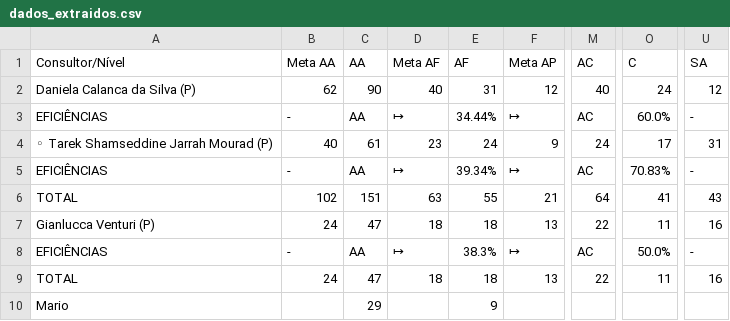
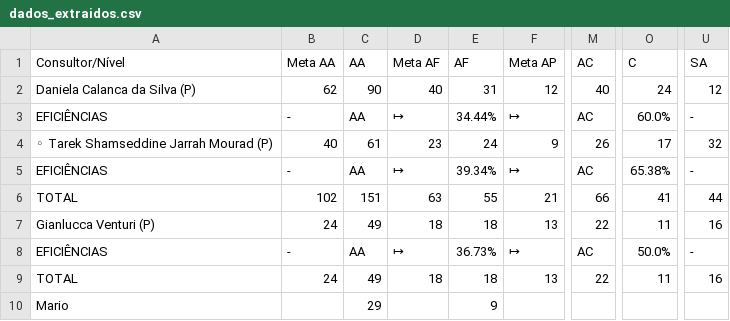
Before and after one commit to officew1goiania/gestaoavista2, a CSV file: dados_extraidos.csv, drawn as a sheet; only a part is shown, gaps mark what is left out; the diff names each change by its address in the sheet, - before the commit and + after, or states it on an @@ line.

```diff
--- a/dados_extraidos.csv
+++ b/dados_extraidos.csv
-M4 (AC): 24
+M4 (AC): 26
-U4 (SA): 31
+U4 (SA): 32
-O5 (C): 70.83%
+O5 (C): 65.38%
-M6 (AC): 64
+M6 (AC): 66
-U6 (SA): 43
+U6 (SA): 44
-C7 (AA): 47
+C7 (AA): 49
-E8 (AF): 38.3%
+E8 (AF): 36.73%
-C9 (AA): 47
+C9 (AA): 49
```
Also changed, not shown: ranking_muapd.csv, 1 other file.
